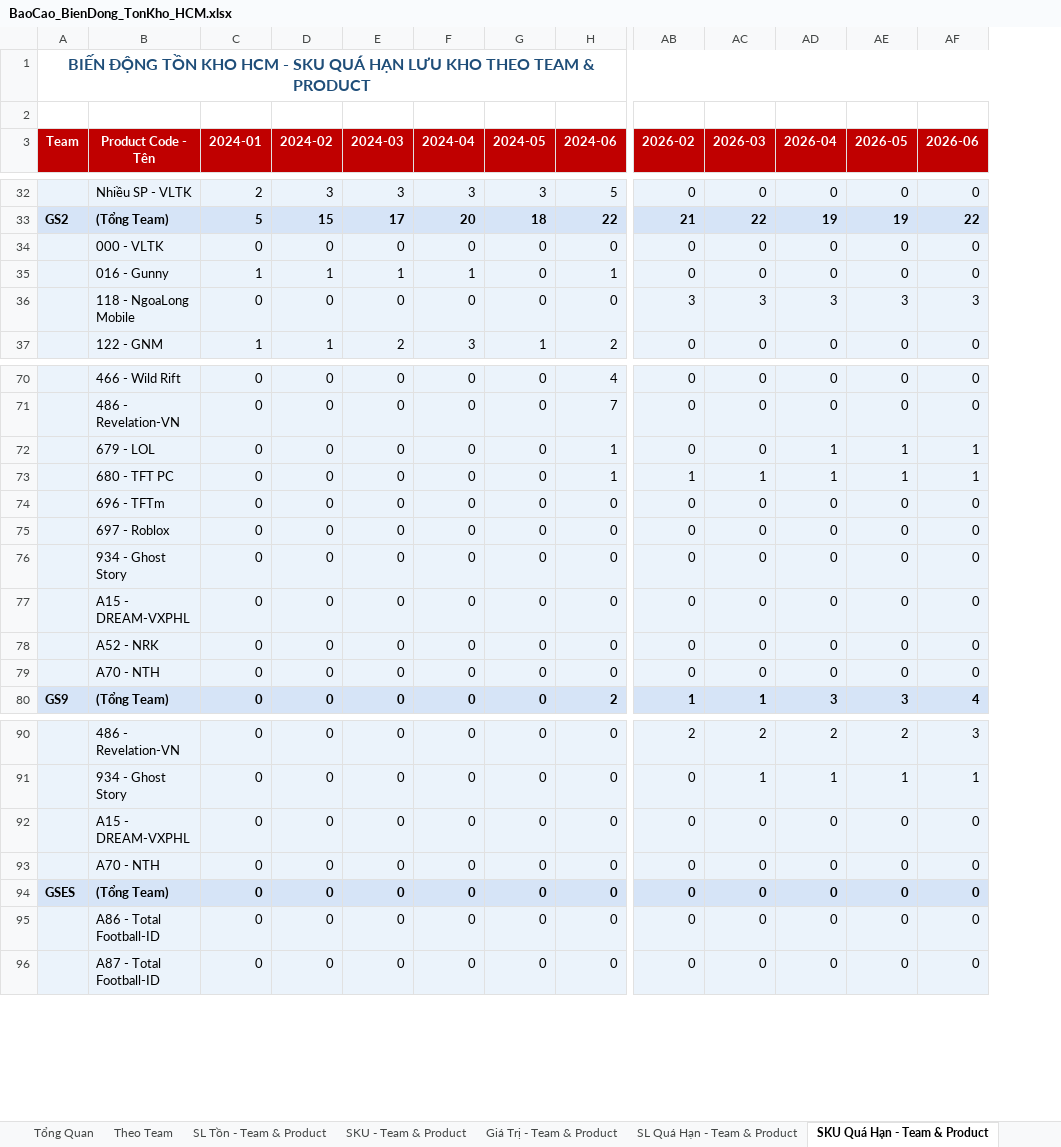
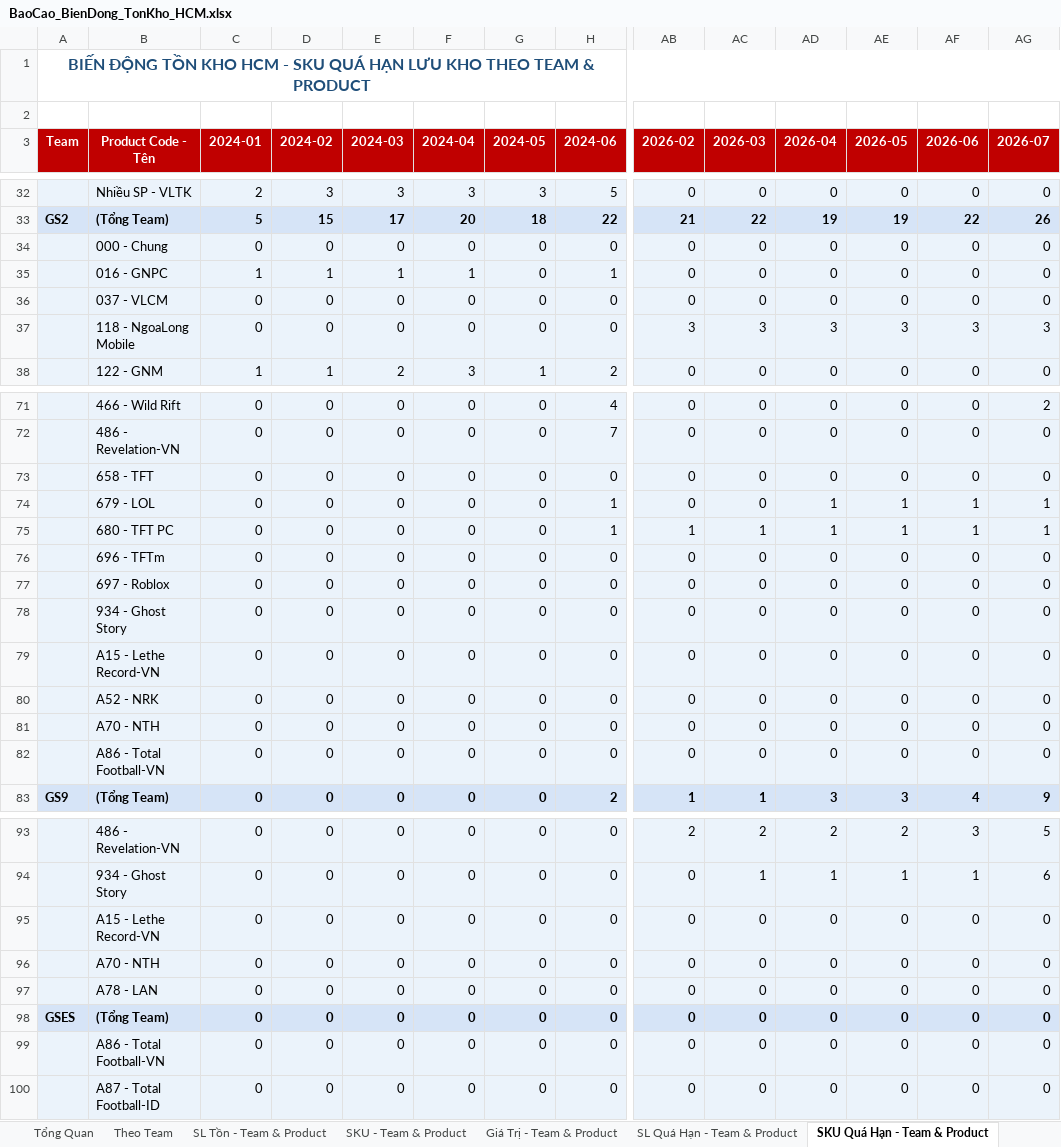
Before and after one commit to thamtunhut/bctk, an Excel workbook: BaoCao_BienDong_TonKho_HCM.xlsx, sheet SKU Quá Hạn - Team & Product, drawn as a sheet; only a part is shown, gaps mark what is left out; values as stored, in another font and other column widths than the file's, no borders; addresses are those after the commit; rows hold the shown columns only; the diff covers the shown part only; the diff names each change by its address in the sheet, - before the commit and + after, or states it on an @@ line.

```diff
--- a/BaoCao_BienDong_TonKho_HCM.xlsx (sheet SKU Quá Hạn - Team & Product)
+++ b/BaoCao_BienDong_TonKho_HCM.xlsx (sheet SKU Quá Hạn - Team & Product)
+column AG (2026-07), rows 32-35: 0 | 26 | 0 | 0; rows 37-38: 3 | 0; rows 71-72: 2 | 0; rows 74-81: 1 | 1 | 0 | 0 | 0 | 0 | 0 | 0; row 83: 9; rows 93-96: 5 | 6 | 0 | 0; rows 98-100: all 0
-B34 (Product Code - Tên): 000 - VLTK
+B34 (Product Code - Tên): 000 - Chung
-B35 (Product Code - Tên): 016 - Gunny
+B35 (Product Code - Tên): 016 - GNPC
+row 36:  | 037 - VLCM | 0 | 0 | 0 | 0 | 0 | 0 | 0 | 0 | 0 | 0 | 0 | 0
+row 73:  | 658 - TFT | 0 | 0 | 0 | 0 | 0 | 0 | 0 | 0 | 0 | 0 | 0 | 0
-B79 (Product Code - Tên): A15 - DREAM-VXPHL
+B79 (Product Code - Tên): A15 - Lethe Record-VN
+row 82:  | A86 - Total Football-VN | 0 | 0 | 0 | 0 | 0 | 0 | 0 | 0 | 0 | 0 | 0 | 0
-B95 (Product Code - Tên): A15 - DREAM-VXPHL
+B95 (Product Code - Tên): A15 - Lethe Record-VN
+row 97:  | A78 - LAN | 0 | 0 | 0 | 0 | 0 | 0 | 0 | 0 | 0 | 0 | 0 | 0
-B99 (Product Code - Tên): A86 - Total Football-ID
+B99 (Product Code - Tên): A86 - Total Football-VN
```
Also changed, not shown: 5 edited cells elsewhere in this sheet, sheet SKU - Team & Product, sheet SL Quá Hạn - Team & Product, sheet SL Tồn - Team & Product, sheet GT Quá Hạn - Team & Product, sheet Giá Trị - Team & Product, sheet Tổng Quan, 1 more sheet, 2 other files.
